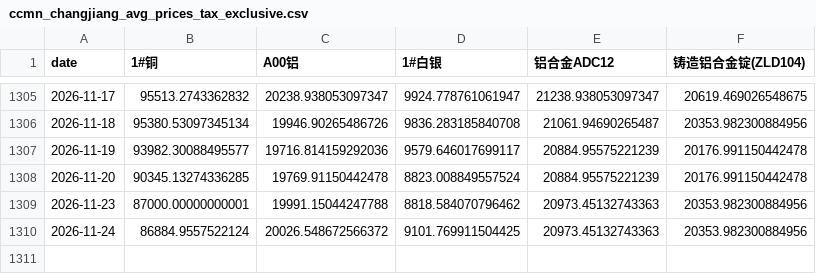
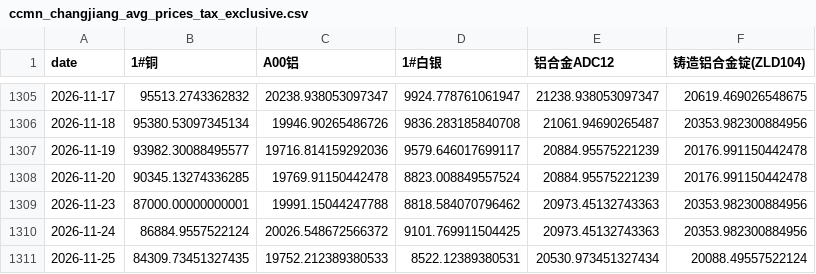
Before and after one commit to Yep1yu/Impact-and-Forecast-of-Domestic-Copper-and-Aluminum-Raw-Material-Procurement-Prices, a CSV file: ccmn_changjiang_avg_prices_tax_exclusive.csv, drawn as a sheet; only a part is shown, gaps mark what is left out.

```diff
--- a/ccmn_changjiang_avg_prices_tax_exclusive.csv
+++ b/ccmn_changjiang_avg_prices_tax_exclusive.csv
@@ -1310 +1310,2 @@
 2026-11-24,86884.9557522124,20026.548672566372,9101.769911504425,20973.45132743363,20353.982300884956
+2026-11-25,84309.73451327435,19752.212389380533,8522.12389380531,20530.973451327434,20088.49557522124
```
Also changed, not shown: daily_ensemble_backtest_by_horizon.csv, daily_ensemble_forecast_next_30d.csv, 15 other files.
